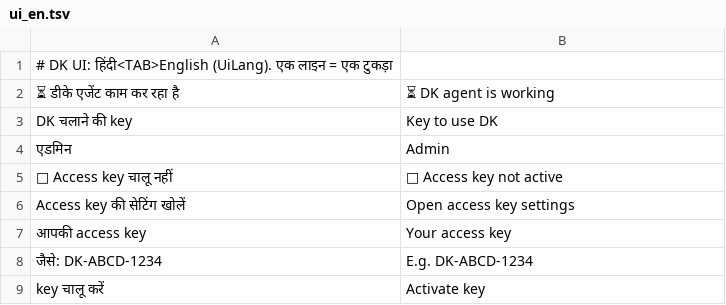
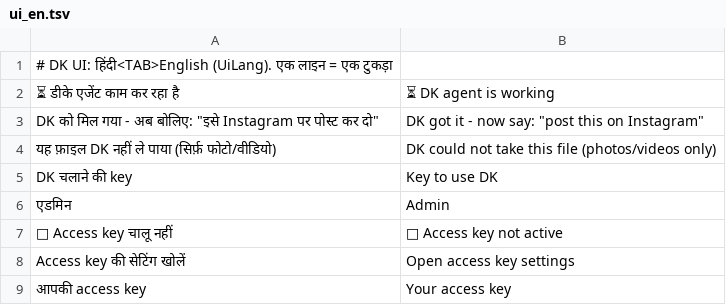
Before and after one commit to rolexdkscreation-max/DK2.0, a TSV file: app/src/main/assets/ui_en.tsv, drawn as a sheet; only a part is shown; the shorter side is filled out with more unchanged rows; the diff names each change by its address in the sheet, - before the commit and + after, or states it on an @@ line.

Commit message:
DK 3.57: Instagram / Facebook / WhatsApp agent (Part 12) - हाँ के बिना कुछ पोस्ट/भेजा नहीं (#71)
Co-authored-by: rolexdkscreation-max <325592753+rolexdkscreation-max@users.noreply.github.com>

```diff
--- a/app/src/main/assets/ui_en.tsv
+++ b/app/src/main/assets/ui_en.tsv
+row 3: DK को मिल गया - अब बोलिए: "इसे Instagram पर पोस्ट कर दो" | DK got it - now say: "post this on Instagram"
+row 4: यह फ़ाइल DK नहीं ले पाया (सिर्फ़ फोटो/वीडियो) | DK could not take this file (photos/videos only)
```
Also changed, not shown: 19 other files.
